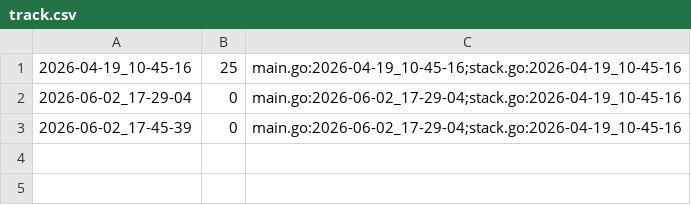
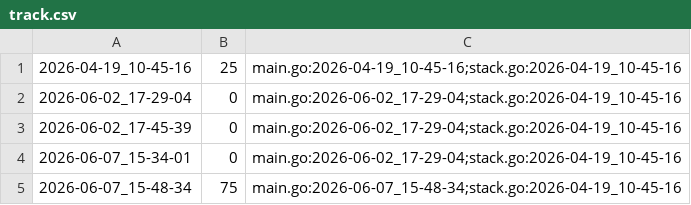
Before and after one commit to qxcode-course/ed-ter-bloco-a-sophiaconnor, a CSV file: .tko/track/ed@wordsearch/track.csv, drawn as a sheet; the diff names each change by its address in the sheet, - before the commit and + after, or states it on an @@ line.

```diff
--- a/.tko/track/ed@wordsearch/track.csv
+++ b/.tko/track/ed@wordsearch/track.csv
+row 4: 2026-06-07_15-34-01 | 0 | main.go:2026-06-02_17-29-04;stack.go:2026-04-19_10-45-16
+row 5: 2026-06-07_15-48-34 | 75 | main.go:2026-06-07_15-48-34;stack.go:2026-04-19_10-45-16
```
Also changed, not shown: 20 other files.
